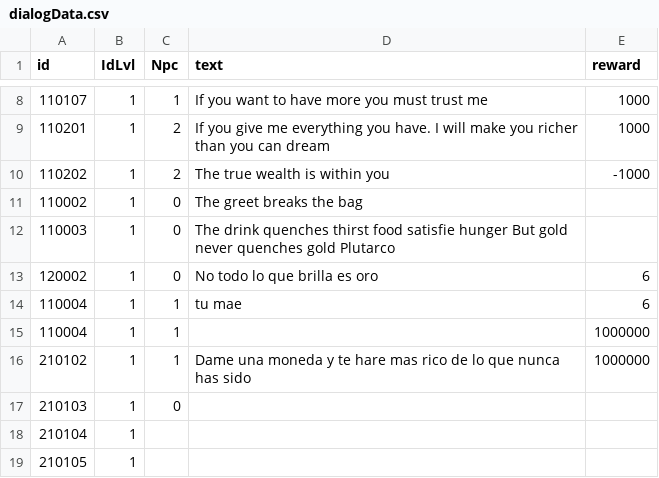
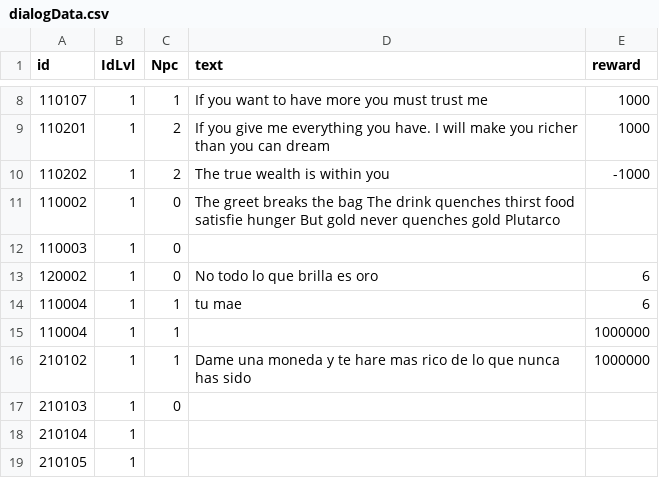
Before and after one commit to Jeinar92/ComunityGameJam2019, a CSV file: GameJam/Assets/Resources/dialogData.csv, drawn as a sheet; only a part is shown, gaps mark what is left out.

```diff
--- a/GameJam/Assets/Resources/dialogData.csv
+++ b/GameJam/Assets/Resources/dialogData.csv
@@ -10,4 +10,4 @@ id,IdLvl,Npc,text,reward
 110202,1,2,The true wealth is within you,-1000
-110002,1,0,The greet breaks the bag,
-110003,1,0,The drink quenches thirst food satisfie hunger  But gold never quenches gold  Plutarco,
+110002,1,0,The greet breaks the bag The drink quenches thirst food satisfie hunger  But gold never quenches gold  Plutarco ,
+110003,1,0,,
 120002,1,0,No todo lo que brilla es oro,6
```
Also changed, not shown: 41 other files.
